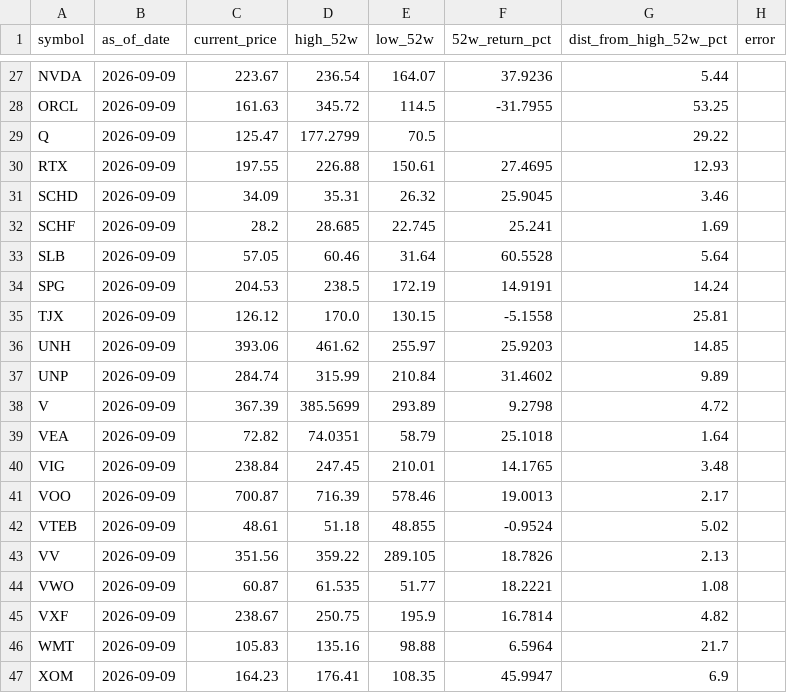
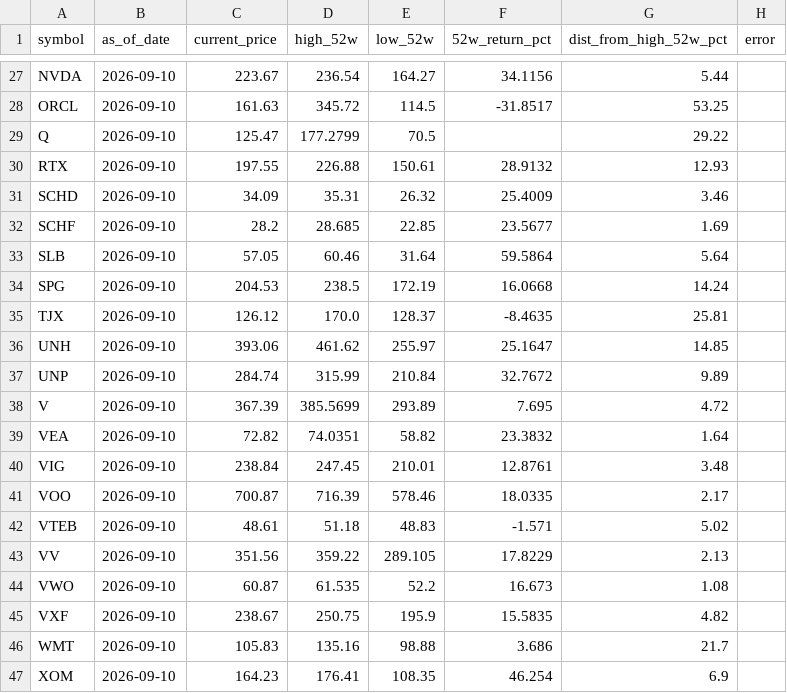
Before and after one commit to kryn-com/fidelity, a CSV file: data/price_signals.csv, drawn as a sheet; only a part is shown, gaps mark what is left out; the diff covers the shown part only; the diff names each change by its address in the sheet, - before the commit and + after, or states it on an @@ line.

```diff
--- a/data/price_signals.csv
+++ b/data/price_signals.csv
-B27:B47 (as_of_date): 2026-09-09
+B27:B47 (as_of_date): 2026-09-10
-E27 (low_52w): 164.07
+E27 (low_52w): 164.27
-F27 (52w_return_pct): 37.9236
+F27 (52w_return_pct): 34.1156
-F28 (52w_return_pct): -31.7955
+F28 (52w_return_pct): -31.8517
-F30 (52w_return_pct): 27.4695
+F30 (52w_return_pct): 28.9132
-F31 (52w_return_pct): 25.9045
+F31 (52w_return_pct): 25.4009
-E32 (low_52w): 22.745
+E32 (low_52w): 22.85
-F32 (52w_return_pct): 25.241
+F32 (52w_return_pct): 23.5677
-F33 (52w_return_pct): 60.5528
+F33 (52w_return_pct): 59.5864
-F34 (52w_return_pct): 14.9191
+F34 (52w_return_pct): 16.0668
-E35 (low_52w): 130.15
+E35 (low_52w): 128.37
-F35 (52w_return_pct): -5.1558
+F35 (52w_return_pct): -8.4635
-F36 (52w_return_pct): 25.9203
+F36 (52w_return_pct): 25.1647
-F37 (52w_return_pct): 31.4602
+F37 (52w_return_pct): 32.7672
-F38 (52w_return_pct): 9.2798
+F38 (52w_return_pct): 7.695
-E39 (low_52w): 58.79
+E39 (low_52w): 58.82
-F39 (52w_return_pct): 25.1018
+F39 (52w_return_pct): 23.3832
-F40 (52w_return_pct): 14.1765
+F40 (52w_return_pct): 12.8761
-F41 (52w_return_pct): 19.0013
+F41 (52w_return_pct): 18.0335
-E42 (low_52w): 48.855
+E42 (low_52w): 48.83
-F42 (52w_return_pct): -0.9524
+F42 (52w_return_pct): -1.571
-F43 (52w_return_pct): 18.7826
+F43 (52w_return_pct): 17.8229
-E44 (low_52w): 51.77
+E44 (low_52w): 52.2
-F44 (52w_return_pct): 18.2221
+F44 (52w_return_pct): 16.673
-F45 (52w_return_pct): 16.7814
+F45 (52w_return_pct): 15.5835
-F46 (52w_return_pct): 6.5964
+F46 (52w_return_pct): 3.686
-F47 (52w_return_pct): 45.9947
+F47 (52w_return_pct): 46.254
```
Also changed, not shown: 58 edited cells elsewhere in this file.
